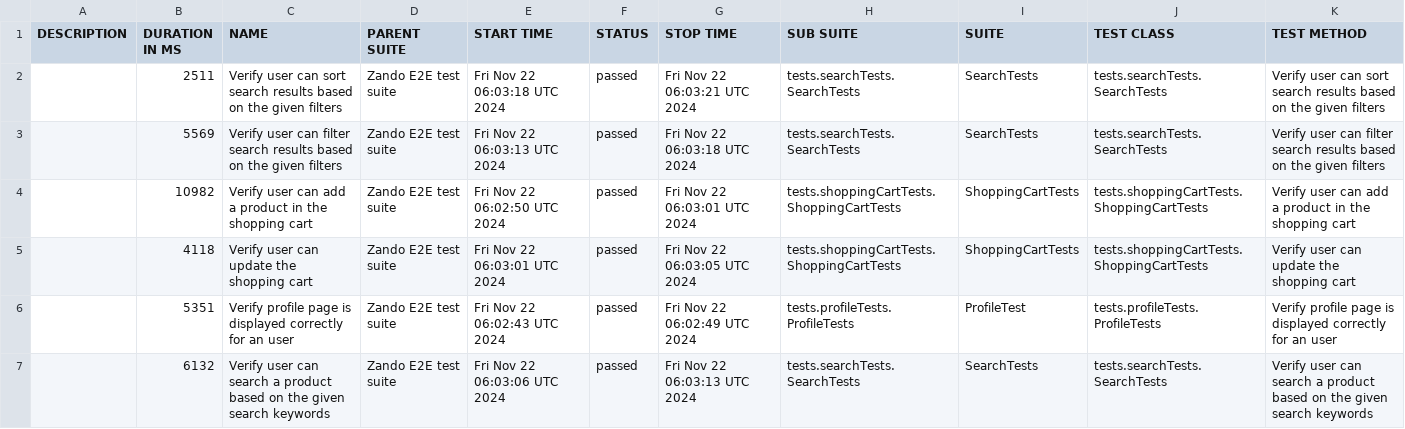
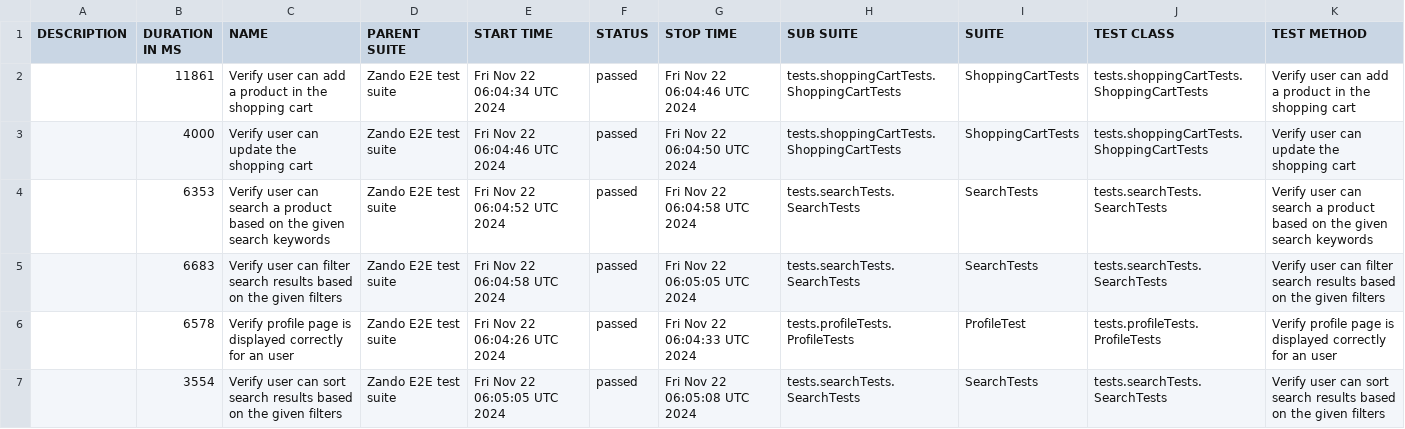
Before and after one commit to abra1193/Zando, a CSV file: allureReport/data/suites.csv, drawn as a sheet.

```diff
--- a/allureReport/data/suites.csv
+++ b/allureReport/data/suites.csv
@@ -1,7 +1,7 @@
 "DESCRIPTION","DURATION IN MS","NAME","PARENT SUITE","START TIME","STATUS","STOP TIME","SUB SUITE","SUITE","TEST CLASS","TEST METHOD"
-"","2511","Verify user can sort search results based on the given filters","Zando E2E test suite","Fri Nov 22 06:03:18 UTC 2024","passed","Fri Nov 22 06:03:21 UTC 2024","tests.searchTests.SearchTests","SearchTests","tests.searchTests.SearchTests","Verify user can sort search results based on the given filters"
-"","5569","Verify user can filter search results based on the given filters","Zando E2E test suite","Fri Nov 22 06:03:13 UTC 2024","passed","Fri Nov 22 06:03:18 UTC 2024","tests.searchTests.SearchTests","SearchTests","tests.searchTests.SearchTests","Verify user can filter search results based on the given filters"
-"","10982","Verify user can add a product in the shopping cart","Zando E2E test suite","Fri Nov 22 06:02:50 UTC 2024","passed","Fri Nov 22 06:03:01 UTC 2024","tests.shoppingCartTests.ShoppingCartTests","ShoppingCartTests","tests.shoppingCartTests.ShoppingCartTests","Verify user can add a product in the shopping cart"
-"","4118","Verify user can update the shopping cart","Zando E2E test suite","Fri Nov 22 06:03:01 UTC 2024","passed","Fri Nov 22 06:03:05 UTC 2024","tests.shoppingCartTests.ShoppingCartTests","ShoppingCartTests","tests.shoppingCartTests.ShoppingCartTests","Verify user can update the shopping cart"
-"","5351","Verify profile page is displayed correctly for an user","Zando E2E test suite","Fri Nov 22 06:02:43 UTC 2024","passed","Fri Nov 22 06:02:49 UTC 2024","tests.profileTests.ProfileTests","ProfileTest","tests.profileTests.ProfileTests","Verify profile page is displayed correctly for an user"
-"","6132","Verify user can search a product based on the given search keywords","Zando E2E test suite","Fri Nov 22 06:03:06 UTC 2024","passed","Fri Nov 22 06:03:13 UTC 2024","tests.searchTests.SearchTests","SearchTests","tests.searchTests.SearchTests","Verify user can search a product based on the given search keywords"
+"","11861","Verify user can add a product in the shopping cart","Zando E2E test suite","Fri Nov 22 06:04:34 UTC 2024","passed","Fri Nov 22 06:04:46 UTC 2024","tests.shoppingCartTests.ShoppingCartTests","ShoppingCartTests","tests.shoppingCartTests.ShoppingCartTests","Verify user can add a product in the shopping cart"
+"","4000","Verify user can update the shopping cart","Zando E2E test suite","Fri Nov 22 06:04:46 UTC 2024","passed","Fri Nov 22 06:04:50 UTC 2024","tests.shoppingCartTests.ShoppingCartTests","ShoppingCartTests","tests.shoppingCartTests.ShoppingCartTests","Verify user can update the shopping cart"
+"","6353","Verify user can search a product based on the given search keywords","Zando E2E test suite","Fri Nov 22 06:04:52 UTC 2024","passed","Fri Nov 22 06:04:58 UTC 2024","tests.searchTests.SearchTests","SearchTests","tests.searchTests.SearchTests","Verify user can search a product based on the given search keywords"
+"","6683","Verify user can filter search results based on the given filters","Zando E2E test suite","Fri Nov 22 06:04:58 UTC 2024","passed","Fri Nov 22 06:05:05 UTC 2024","tests.searchTests.SearchTests","SearchTests","tests.searchTests.SearchTests","Verify user can filter search results based on the given filters"
+"","6578","Verify profile page is displayed correctly for an user","Zando E2E test suite","Fri Nov 22 06:04:26 UTC 2024","passed","Fri Nov 22 06:04:33 UTC 2024","tests.profileTests.ProfileTests","ProfileTest","tests.profileTests.ProfileTests","Verify profile page is displayed correctly for an user"
+"","3554","Verify user can sort search results based on the given filters","Zando E2E test suite","Fri Nov 22 06:05:05 UTC 2024","passed","Fri Nov 22 06:05:08 UTC 2024","tests.searchTests.SearchTests","SearchTests","tests.searchTests.SearchTests","Verify user can sort search results based on the given filters"
```
Also changed, not shown: 26 other files.
